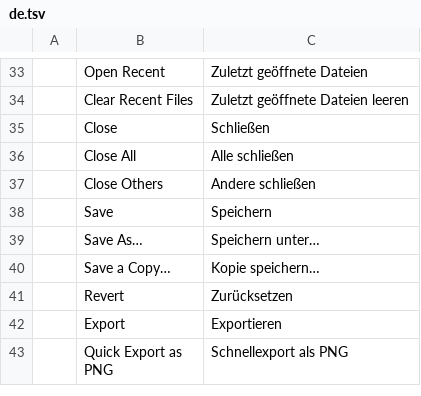
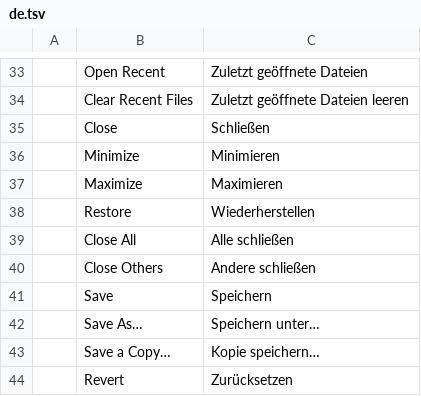
Before and after one commit to 0x6Ason/photocraft, a TSV file: crates/ui-egui/src/i18n/de.tsv, drawn as a sheet; only a part is shown, gaps mark what is left out; the shorter side is filled out with more unchanged rows; the diff names each change by its address in the sheet, - before the commit and + after, or states it on an @@ line.

```diff
--- a/crates/ui-egui/src/i18n/de.tsv
+++ b/crates/ui-egui/src/i18n/de.tsv
+row 36:  | Minimize | Minimieren
+row 37:  | Maximize | Maximieren
+row 38:  | Restore | Wiederherstellen
```
Also changed, not shown: crates/ui-egui/src/i18n/cs.tsv, crates/ui-egui/src/i18n/it.tsv, 24 other files.
